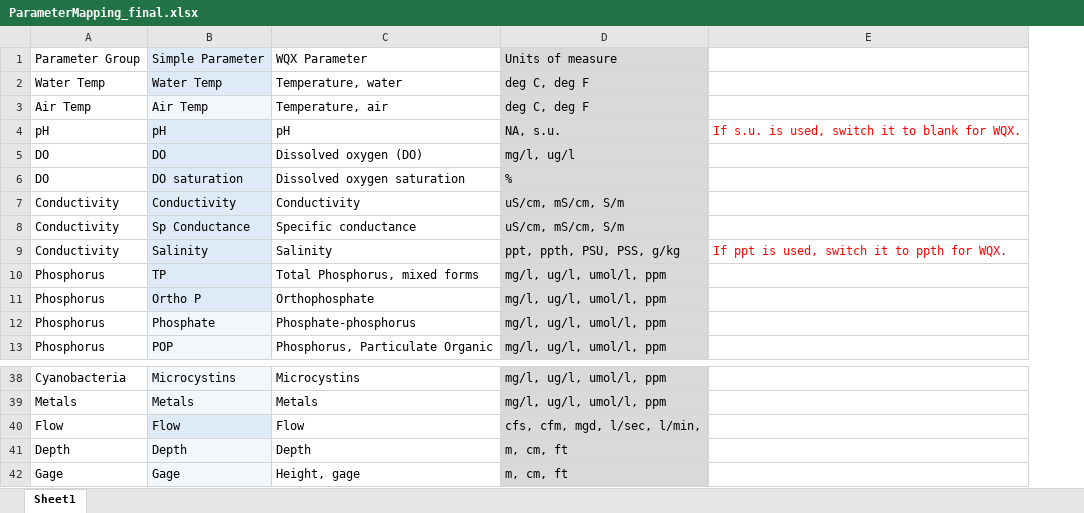
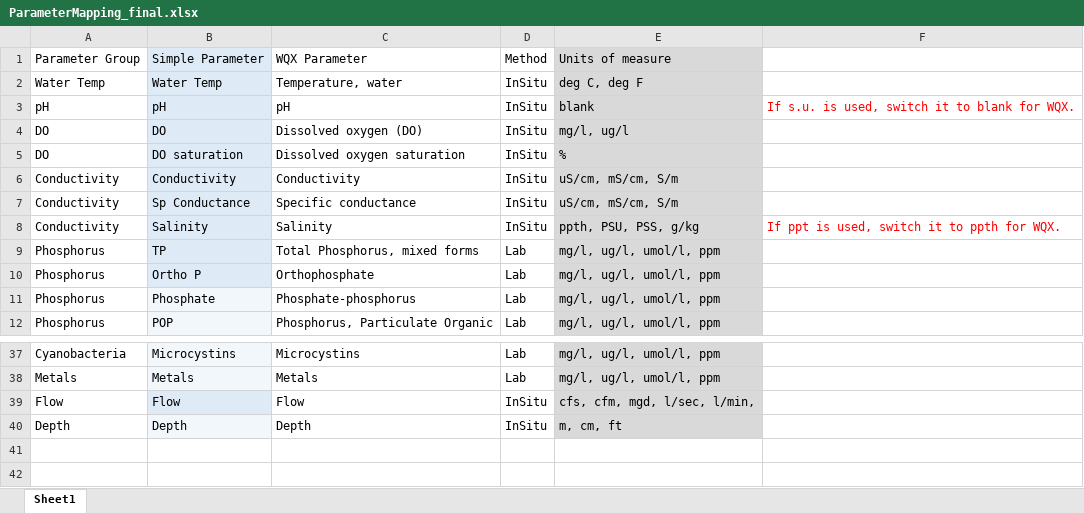
Before and after one commit to massbays-tech/MassWateR, an Excel workbook: inst/extdata/ParameterMapping_final.xlsx, sheet Sheet1, drawn as a sheet; only a part is shown, gaps mark what is left out; values as stored, in another font and other column widths than the file's, no borders; removed rows and columns are numbered as before the commit, all else as after; the diff names each change by its address in the sheet, - before the commit and + after, or states it on an @@ line.

Commit message:
updating parameter mapping source and package file with new method column

```diff
--- a/inst/extdata/ParameterMapping_final.xlsx (sheet Sheet1)
+++ b/inst/extdata/ParameterMapping_final.xlsx (sheet Sheet1)
+column D, rows 1-12: Method | InSitu | InSitu | InSitu | InSitu | InSitu | InSitu | InSitu | Lab | Lab | Lab | Lab; rows 37-40: Lab | Lab | InSitu | InSitu
-row 3: Air Temp | Air Temp | Temperature, air | deg C, deg F
-E3: NA, s.u.
+E3: blank
-E8: ppt, ppth, PSU, PSS, g/kg
+E8: ppth, PSU, PSS, g/kg
-row 42: Gage | Gage | Height, gage | m, cm, ft
```
Also changed, not shown: 3 other files.
